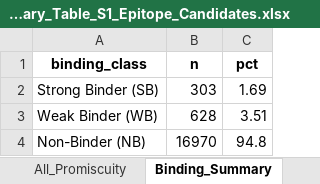
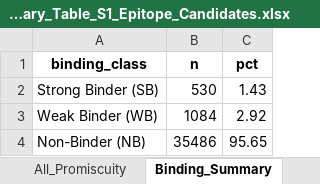
Before and after one commit to ibnuariyanto/ImmuneEpitope, an Excel workbook: Supplementary_Table_S1_Epitope_Candidates.xlsx, sheet Binding_Summary, drawn as a sheet; values as stored, in another font and other column widths than the file's, no borders; the diff names each change by its address in the sheet, - before the commit and + after, or states it on an @@ line.

```diff
--- a/Supplementary_Table_S1_Epitope_Candidates.xlsx (sheet Binding_Summary)
+++ b/Supplementary_Table_S1_Epitope_Candidates.xlsx (sheet Binding_Summary)
-B2 (n): 303
+B2 (n): 530
-C2 (pct): 1.69
+C2 (pct): 1.43
-B3 (n): 628
+B3 (n): 1084
-C3 (pct): 3.51
+C3 (pct): 2.92
-B4 (n): 16970
+B4 (n): 35486
-C4 (pct): 94.8
+C4 (pct): 95.65
```
Also changed, not shown: sheet All_Promiscuity, sheet Final_Candidates, 18 other files.
